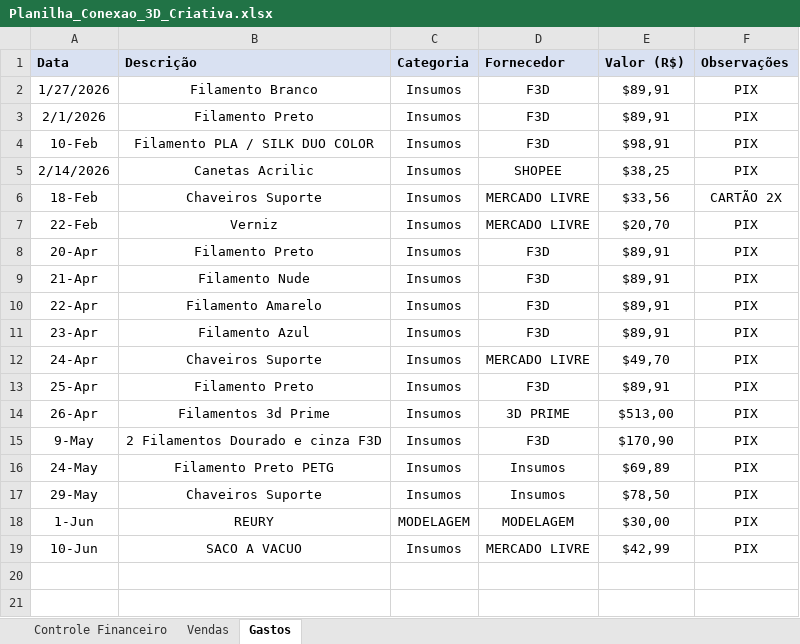
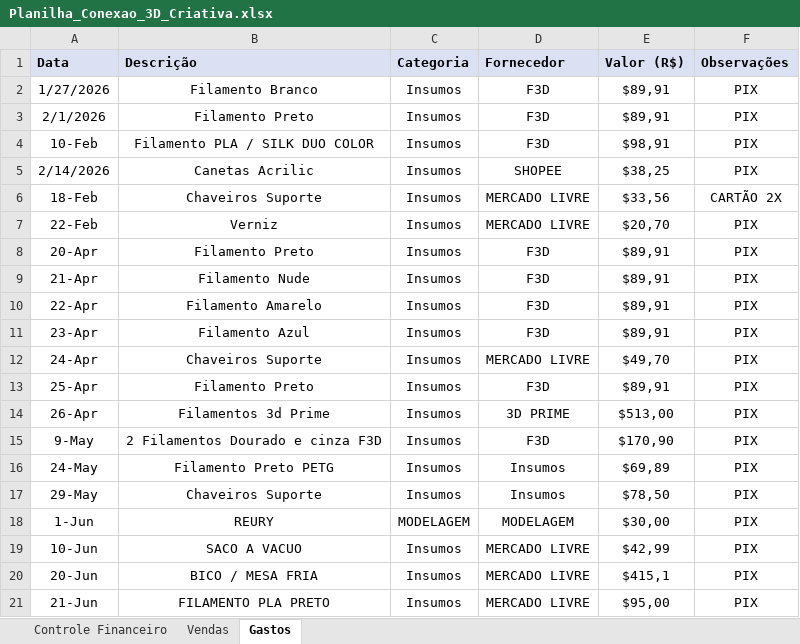
Before and after one commit to ClaudioSperb/impressao-3D, an Excel workbook: Impressao 3D/Planilha_Conexao_3D_Criativa.xlsx, sheet Gastos, drawn as a sheet; values as stored, in another font and other column widths than the file's, no borders; the diff names each change by its address in the sheet, - before the commit and + after, or states it on an @@ line.

```diff
--- a/Impressao 3D/Planilha_Conexao_3D_Criativa.xlsx (sheet Gastos)
+++ b/Impressao 3D/Planilha_Conexao_3D_Criativa.xlsx (sheet Gastos)
+row 20: 20-Jun | BICO / MESA FRIA | Insumos | MERCADO LIVRE | $415,1 | PIX
+row 21: 21-Jun | FILAMENTO PLA PRETO | Insumos | MERCADO LIVRE | $95,00 | PIX
```
Also changed, not shown: sheet Controle Financeiro, sheet Vendas.
